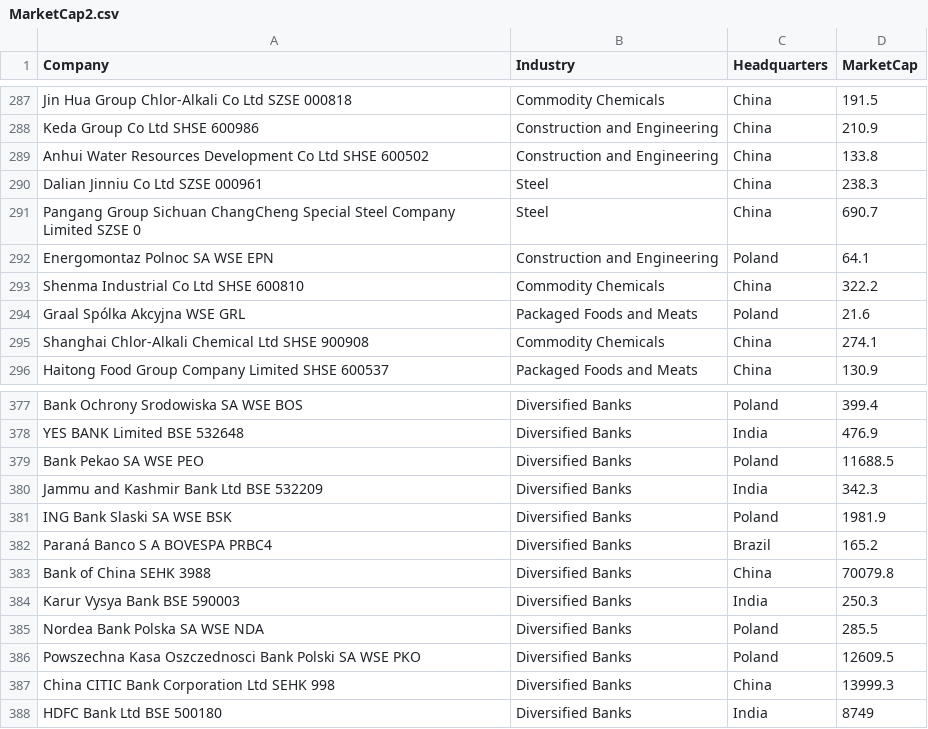
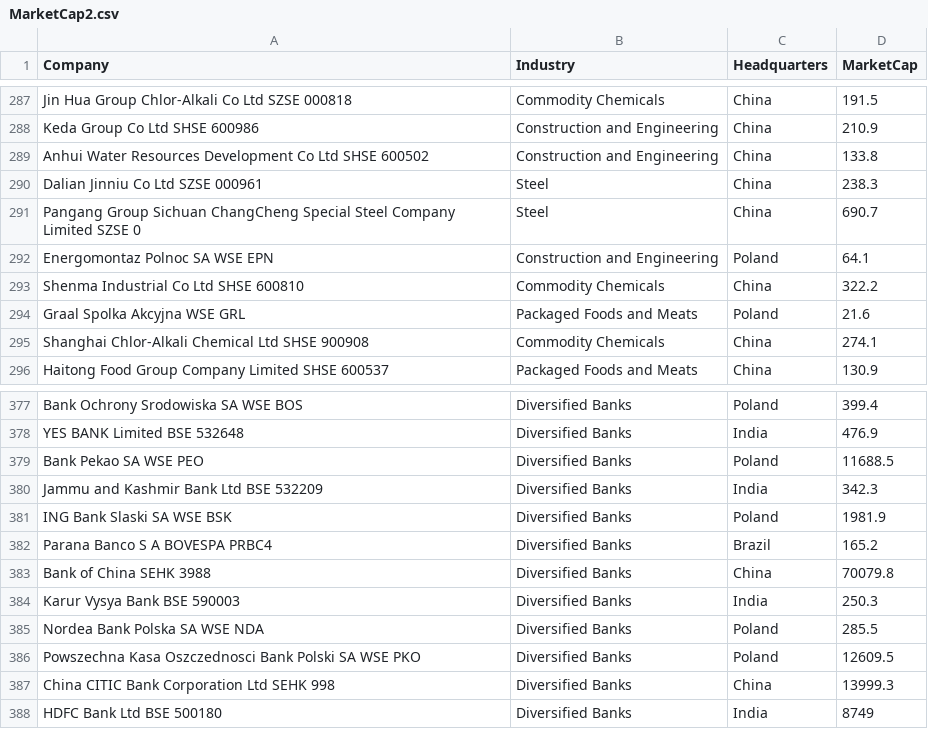
Before and after one commit to kristafoster/busqom101, a CSV file: MarketCap2.csv, drawn as a sheet; only a part is shown, gaps mark what is left out; the diff covers the shown part only; the diff names each change by its address in the sheet, - before the commit and + after, or states it on an @@ line.

```diff
--- a/MarketCap2.csv
+++ b/MarketCap2.csv
-A294 (Company): Graal Spólka Akcyjna WSE GRL
+A294 (Company): Graal Spolka Akcyjna WSE GRL
-A382 (Company): Paraná Banco S A BOVESPA PRBC4
+A382 (Company): Parana Banco S A BOVESPA PRBC4
```
Also changed, not shown: 6 edited cells elsewhere in this file.
